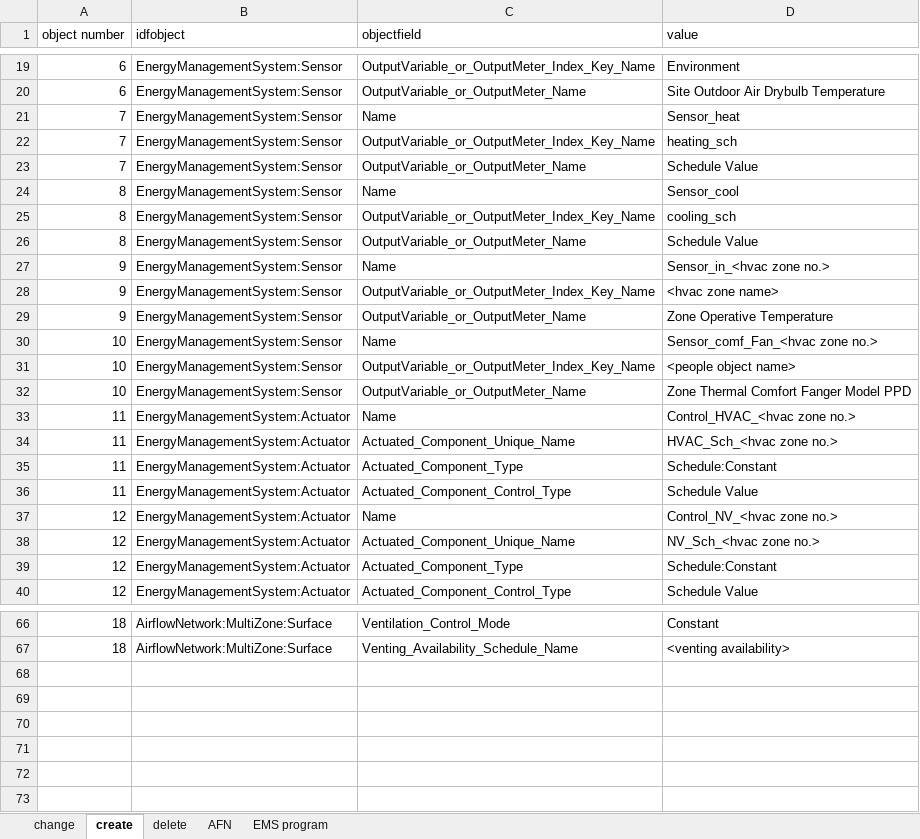
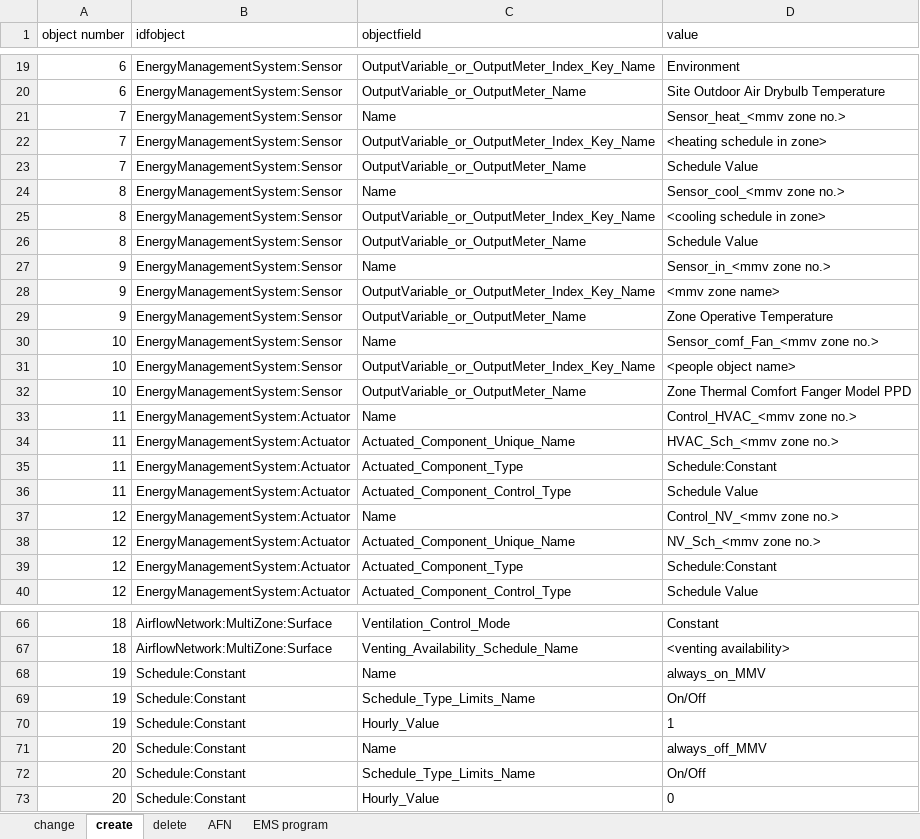
Before and after one commit to NTNU-IndEcol/BuildME, an Excel workbook: data/mmv-implementation.xlsx, sheet create, drawn as a sheet; only a part is shown, gaps mark what is left out; values as stored, in another font and other column widths than the file's, no borders; table styles not drawn; the diff covers the shown part only; the diff names each change by its address in the sheet, - before the commit and + after, or states it on an @@ line.

Commit message:
Fixes to the MMV extension (incl. fixes to #70, see commit description)
The fixes include:
- excluding internal partition surfaces from AFN surfaces (causes error)
- excluding surfaces with boundary type GroundFCfactorMethod from AFN surfaces (causes error)
- excluding zones with no AFN surfaces from MMV zones (infiltration not possible)
- creating as many Sensor_heat and Sensor_cool EMS objects as HVAC zones, getting variable (schedule) directly from the HVAC object (in some cases, each zone could have own thermostat with own schedule)
- creating always_on_MMV and always_off_MMV schedules (typically each idf file has one but their names differ, easier to create own)
- renaming variables like "zone_dict_hvac" to "zone_dict_mmv" to avoid confusion (zone with HVAC system won't necessarily be included in this zone_dict, e.g. if no people object is found)

```diff
--- a/data/mmv-implementation.xlsx (sheet create)
+++ b/data/mmv-implementation.xlsx (sheet create)
-D21 (value): Sensor_heat
+D21 (value): Sensor_heat_<mmv zone no.>
-D22 (value): heating_sch
+D22 (value): <heating schedule in zone>
-D24 (value): Sensor_cool
+D24 (value): Sensor_cool_<mmv zone no.>
-D25 (value): cooling_sch
+D25 (value): <cooling schedule in zone>
-D27 (value): Sensor_in_<hvac zone no.>
+D27 (value): Sensor_in_<mmv zone no.>
-D28 (value): <hvac zone name>
+D28 (value): <mmv zone name>
-D30 (value): Sensor_comf_Fan_<hvac zone no.>
+D30 (value): Sensor_comf_Fan_<mmv zone no.>
-D33 (value): Control_HVAC_<hvac zone no.>
+D33 (value): Control_HVAC_<mmv zone no.>
-D34 (value): HVAC_Sch_<hvac zone no.>
+D34 (value): HVAC_Sch_<mmv zone no.>
-D37 (value): Control_NV_<hvac zone no.>
+D37 (value): Control_NV_<mmv zone no.>
-D38 (value): NV_Sch_<hvac zone no.>
+D38 (value): NV_Sch_<mmv zone no.>
+row 68: 19 | Schedule:Constant | Name | always_on_MMV
+row 69: 19 | Schedule:Constant | Schedule_Type_Limits_Name | On/Off
+row 70: 19 | Schedule:Constant | Hourly_Value | 1
+row 71: 20 | Schedule:Constant | Name | always_off_MMV
+row 72: 20 | Schedule:Constant | Schedule_Type_Limits_Name | On/Off
+row 73: 20 | Schedule:Constant | Hourly_Value | 0
```
Also changed, not shown: 8 edited cells elsewhere in this sheet, sheet change, sheet EMS program, 2 other files.
